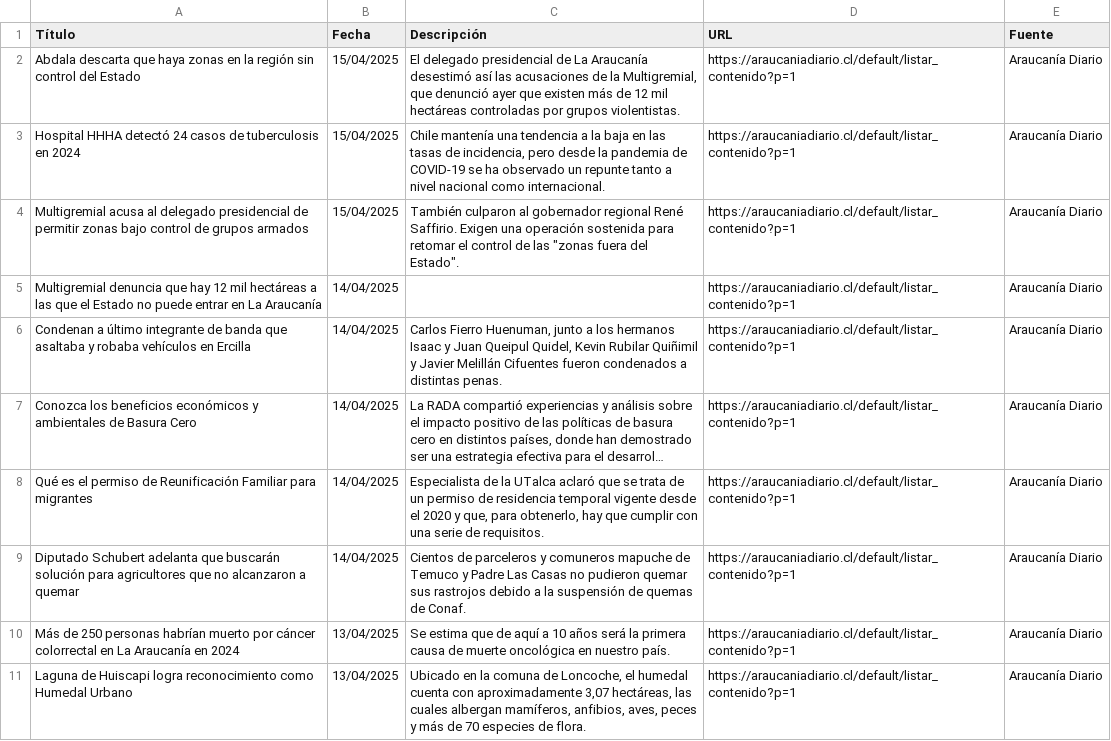
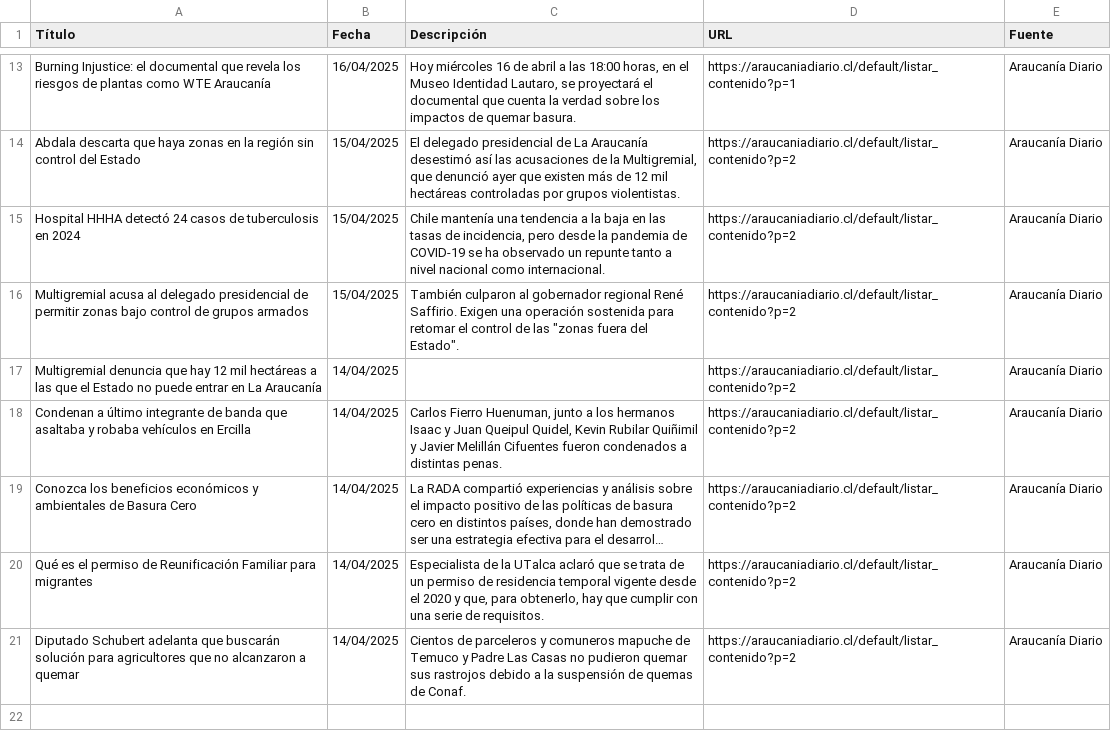
Before and after one commit to moonWonka/iApp, a CSV file: noticias.csv, drawn as a sheet; only a part is shown, gaps mark what is left out; long unchanged cells end in …; removed rows and columns are numbered as before the commit, all else as after; the diff covers the shown part only; the diff names each change by its address in the sheet, - before the commit and + after, or states it on an @@ line.

```diff
--- a/noticias.csv
+++ b/noticias.csv
+row 13: Burning Injustice: el documental que revela los riesgos de plantas como WTE Araucanía | 16/04/2025 | Hoy miércoles 16 de abril a las 18:00 horas, en el Museo Identidad Lautaro, se proyectará el documental que cuenta la verdad sobre los impactos de quemar basura. | https://araucaniadiario.cl/default/listar_contenido?p=1 | Araucanía Diario
-D14:D21 (URL): https://araucaniadiario.cl/default/listar_contenido?p=1
+D14:D21 (URL): https://araucaniadiario.cl/default/listar_contenido?p=2
-row 10: Más de 250 personas habrían muerto por cáncer colorrectal en La Araucanía en 2024 | 13/04/2025 | Se estima que de aquí a 10 años será la primera causa de muerte oncológica en nuestro país. | https://araucaniadiario.cl/default/listar_contenido?p=1 | Araucanía Diario
-row 11: Laguna de Huiscapi logra reconocimiento como Humedal Urbano | 13/04/2025 | Ubicado en la comuna de Loncoche, el humedal cuenta con aproximadamente 3,07 hectáreas, las cuales albergan mamíferos, anfibios, aves, peces y más de 70 especies de flora. | https://araucaniadiario.cl/default/listar_contenido?p=1 | Araucanía Diario
```
Also changed, not shown: 11 added rows elsewhere in this file, noticias2.csv, 7 other files.
